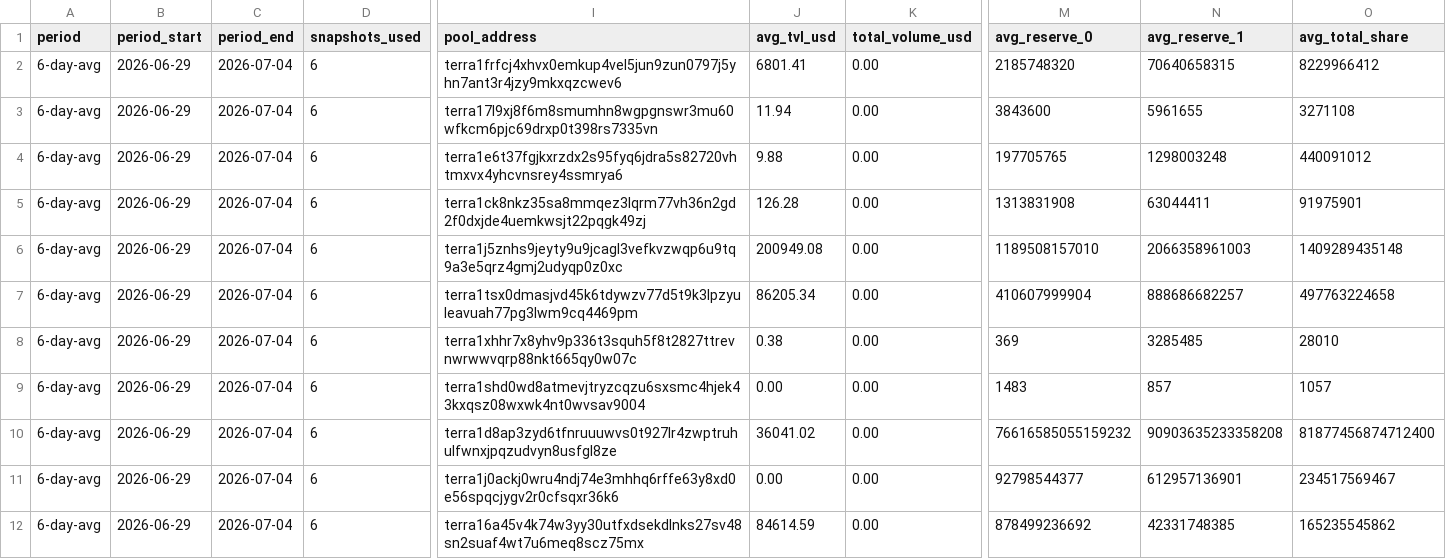
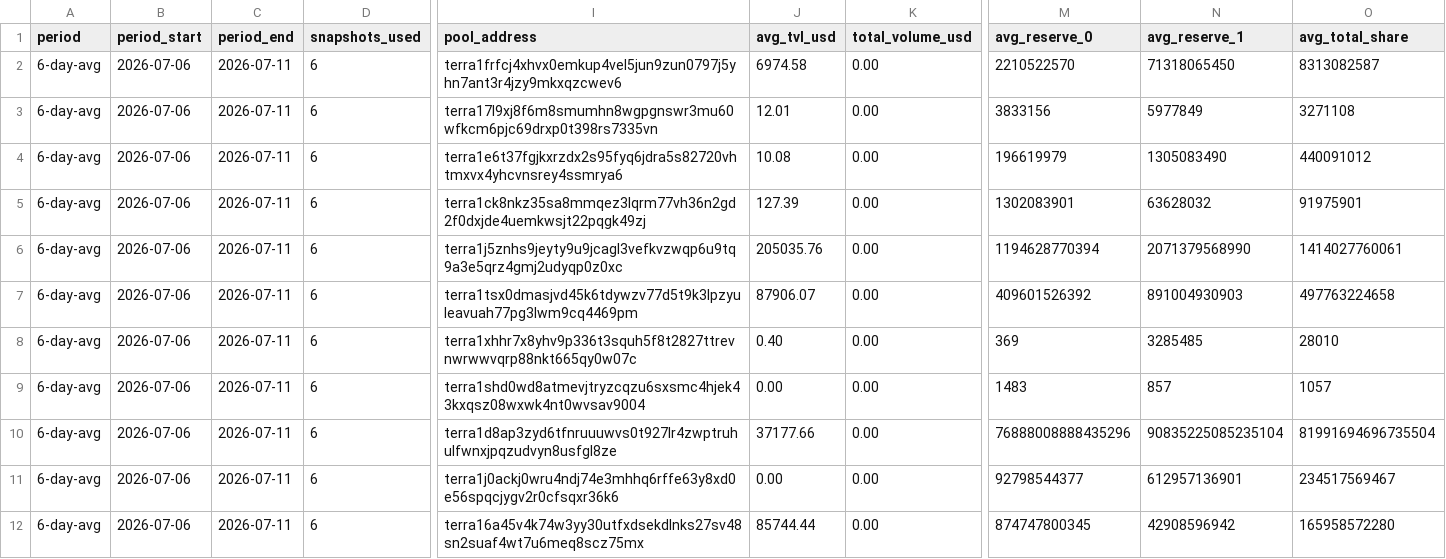
Before and after one commit to defipatriot/ss-pool-data_2026, a CSV file: 6-day-avg.csv, drawn as a sheet; only a part is shown, gaps mark what is left out; the diff covers the shown part only; the diff names each change by its address in the sheet, - before the commit and + after, or states it on an @@ line.

Commit message:
daily snapshot: day-6.csv

```diff
--- a/6-day-avg.csv
+++ b/6-day-avg.csv
-B2:B12 (period_start): 2026-06-29
+B2:B12 (period_start): 2026-07-06
-C2:C12 (period_end): 2026-07-04
+C2:C12 (period_end): 2026-07-11
-J2 (avg_tvl_usd): 6801.41
+J2 (avg_tvl_usd): 6974.58
-M2 (avg_reserve_0): 2185748320
+M2 (avg_reserve_0): 2210522570
-N2 (avg_reserve_1): 70640658315
+N2 (avg_reserve_1): 71318065450
-O2 (avg_total_share): 8229966412
+O2 (avg_total_share): 8313082587
-J3 (avg_tvl_usd): 11.94
+J3 (avg_tvl_usd): 12.01
-M3 (avg_reserve_0): 3843600
+M3 (avg_reserve_0): 3833156
-N3 (avg_reserve_1): 5961655
+N3 (avg_reserve_1): 5977849
-J4 (avg_tvl_usd): 9.88
+J4 (avg_tvl_usd): 10.08
-M4 (avg_reserve_0): 197705765
+M4 (avg_reserve_0): 196619979
-N4 (avg_reserve_1): 1298003248
+N4 (avg_reserve_1): 1305083490
-J5 (avg_tvl_usd): 126.28
+J5 (avg_tvl_usd): 127.39
-M5 (avg_reserve_0): 1313831908
+M5 (avg_reserve_0): 1302083901
-N5 (avg_reserve_1): 63044411
+N5 (avg_reserve_1): 63628032
-J6 (avg_tvl_usd): 200949.08
+J6 (avg_tvl_usd): 205035.76
-M6 (avg_reserve_0): 1189508157010
+M6 (avg_reserve_0): 1194628770394
-N6 (avg_reserve_1): 2066358961003
+N6 (avg_reserve_1): 2071379568990
-O6 (avg_total_share): 1409289435148
+O6 (avg_total_share): 1414027760061
-J7 (avg_tvl_usd): 86205.34
+J7 (avg_tvl_usd): 87906.07
-M7 (avg_reserve_0): 410607999904
+M7 (avg_reserve_0): 409601526392
-N7 (avg_reserve_1): 888686682257
+N7 (avg_reserve_1): 891004930903
-J8 (avg_tvl_usd): 0.38
+J8 (avg_tvl_usd): 0.40
-J10 (avg_tvl_usd): 36041.02
+J10 (avg_tvl_usd): 37177.66
-M10 (avg_reserve_0): 76616585055159232
+M10 (avg_reserve_0): 76888008888435296
-N10 (avg_reserve_1): 90903635233358208
+N10 (avg_reserve_1): 90835225085235104
-O10 (avg_total_share): 81877456874712400
+O10 (avg_total_share): 81991694696735504
-J12 (avg_tvl_usd): 84614.59
+J12 (avg_tvl_usd): 85744.44
-M12 (avg_reserve_0): 878499236692
+M12 (avg_reserve_0): 874747800345
-N12 (avg_reserve_1): 42331748385
+N12 (avg_reserve_1): 42908596942
-O12 (avg_total_share): 165235545862
+O12 (avg_total_share): 165958572280
```
Also changed, not shown: 103 edited cells elsewhere in this file, 2 other files.
